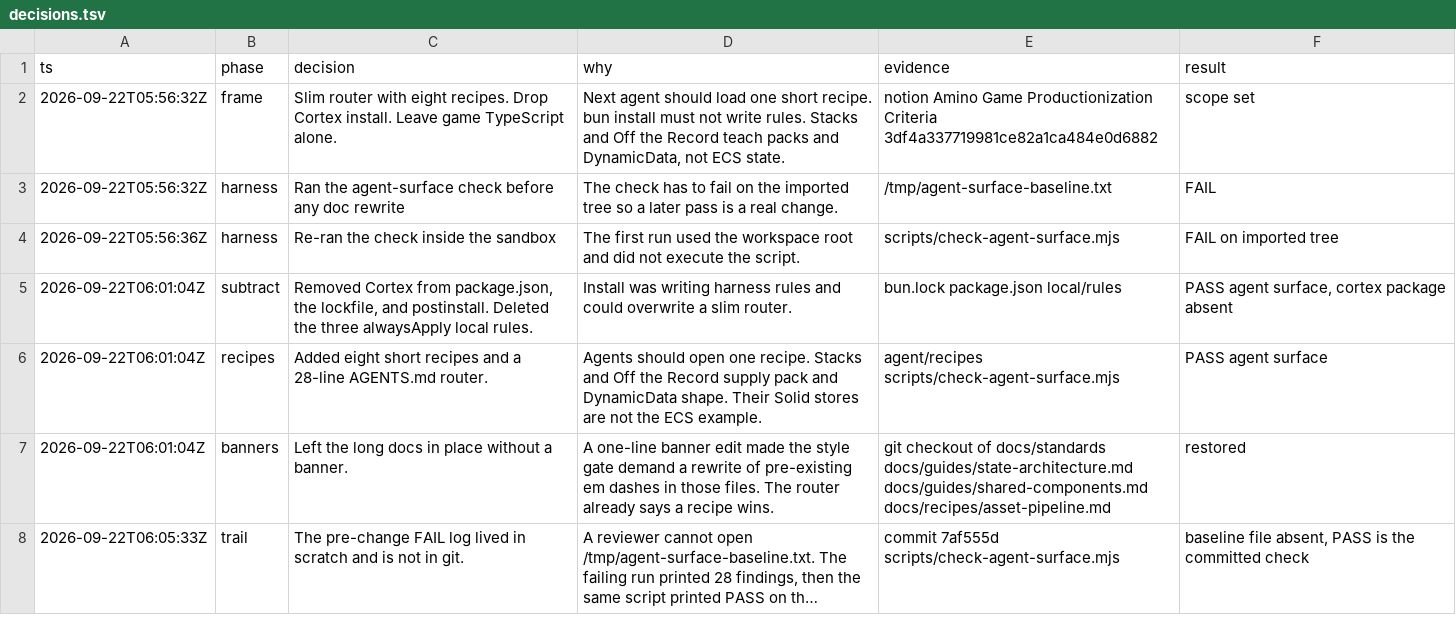
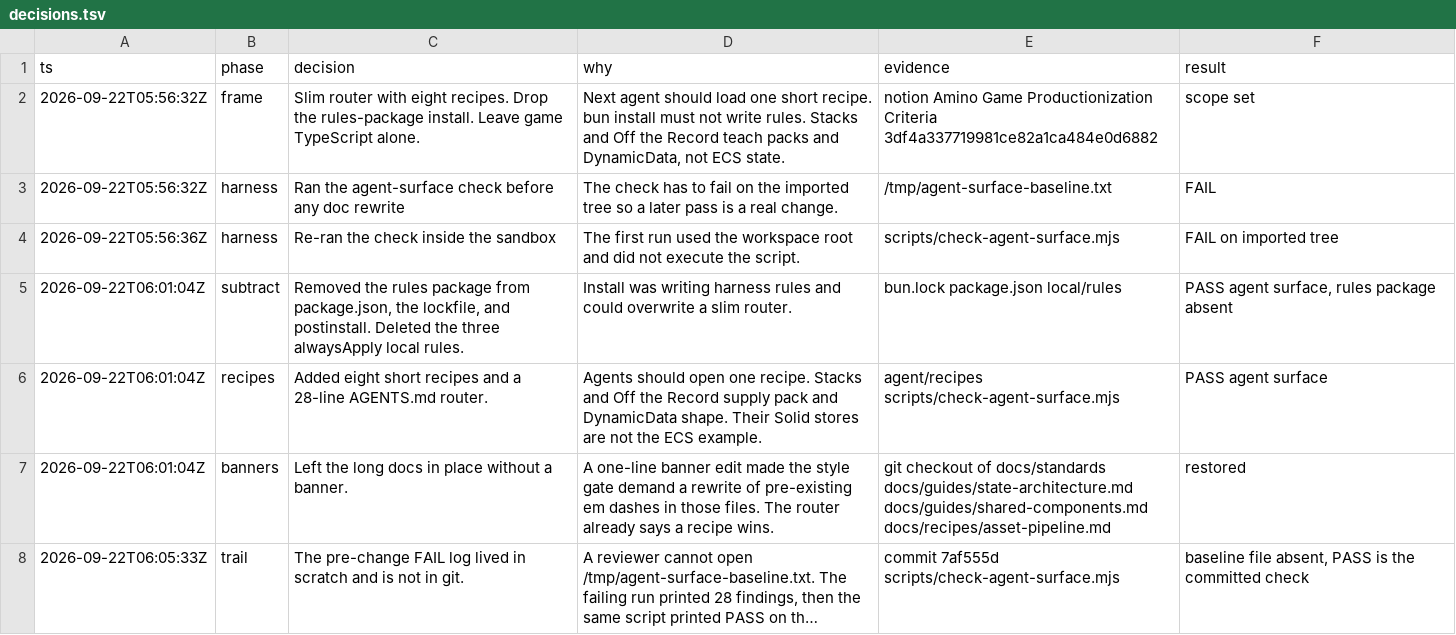
Before and after one commit to gustavowolfgames/game-amino-orbit-dash, a TSV file: .agents/decisions.tsv, drawn as a sheet; only a part is shown; long unchanged cells end in ….

```diff
--- a/.agents/decisions.tsv
+++ b/.agents/decisions.tsv
@@ -1,6 +1,6 @@
 ts	phase	decision	why	evidence	result
-2026-09-22T05:56:32Z	frame	Slim router with eight recipes. Drop Cortex install. Leave game TypeScript alone.	Next agent should load one short recipe. bun install must not write rules. Stacks and Off the Record teach packs and DynamicData, not ECS state.	notion Amino Game Productionization Criteria 3df4a337719981ce82a1ca484e0d6882	scope set
+2026-09-22T05:56:32Z	frame	Slim router with eight recipes. Drop the rules-package install. Leave game TypeScript alone.	Next agent should load one short recipe. bun install must not write rules. Stacks and Off the Record teach packs and DynamicData, not ECS state.	notion Amino Game Productionization Criteria 3df4a337719981ce82a1ca484e0d6882	scope set
 2026-09-22T05:56:32Z	harness	Ran the agent-surface check before any doc rewrite	The check has to fail on the imported tree so a later pass is a real change.	/tmp/agent-surface-baseline.txt	FAIL
 2026-09-22T05:56:36Z	harness	Re-ran the check inside the sandbox	The first run used the workspace root and did not execute the script.	scripts/check-agent-surface.mjs	FAIL on imported tree
-2026-09-22T06:01:04Z	subtract	Removed Cortex from package.json, the lockfile, and postinstall. Deleted the three alwaysApply local rules.	Install was writing harness rules and could overwrite a slim router.	bun.lock package.json local/rules	PASS agent surface, cortex package absent
+2026-09-22T06:01:04Z	subtract	Removed the rules package from package.json, the lockfile, and postinstall. Deleted the three alwaysApply local rules.	Install was writing harness rules and could overwrite a slim router.	bun.lock package.json local/rules	PASS agent surface, rules package absent
 2026-09-22T06:01:04Z	recipes	Added eight short recipes and a 28-line AGENTS.md router.	Agents should open one recipe. Stacks and Off the Record supply pack and DynamicData shape. Their Solid stores are not the ECS example.	agent/recipes scripts/check-agent-surface.mjs	PASS agent surface
```
Also changed, not shown: 15 other files.
